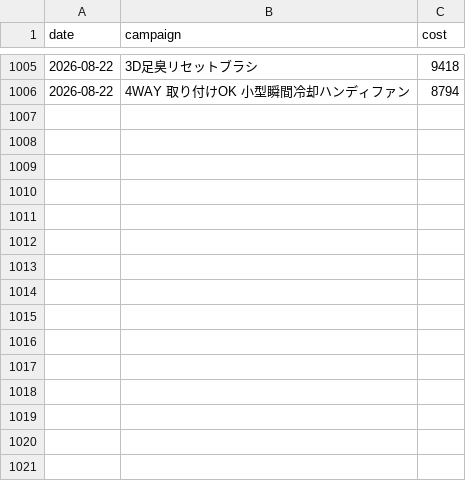
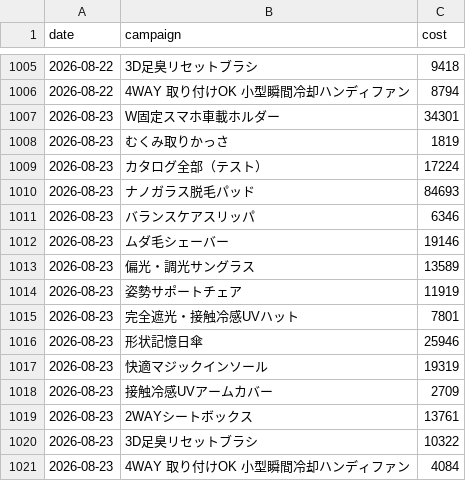
Before and after one commit to finracofficial-cmd/LOOana, a CSV file: data/daily/daily_ad.csv, drawn as a sheet; only a part is shown, gaps mark what is left out.

```diff
--- a/data/daily/daily_ad.csv
+++ b/data/daily/daily_ad.csv
@@ -1006 +1006,16 @@ date,campaign,cost
 2026-08-22,4WAY 取り付けOK 小型瞬間冷却ハンディファン,8794
+2026-08-23,W固定スマホ車載ホルダー,34301
+2026-08-23,むくみ取りかっさ,1819
+2026-08-23,カタログ全部（テスト）,17224
+2026-08-23,ナノガラス脱毛パッド,84693
+2026-08-23,バランスケアスリッパ,6346
+2026-08-23,ムダ毛シェーバー,19146
+2026-08-23,偏光・調光サングラス,13589
+2026-08-23,姿勢サポートチェア,11919
+2026-08-23,完全遮光・接触冷感UVハット,7801
+2026-08-23,形状記憶日傘,25946
+2026-08-23,快適マジックインソール,19319
+2026-08-23,接触冷感UVアームカバー,2709
+2026-08-23,2WAYシートボックス,13761
+2026-08-23,3D足臭リセットブラシ,10322
+2026-08-23,4WAY 取り付けOK 小型瞬間冷却ハンディファン,4084
```
Also changed, not shown: data/budget-snapshots.csv, data/daily/daily_sales.csv, 6 other files.
